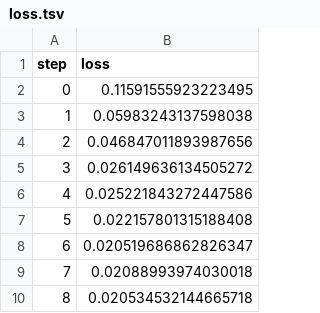
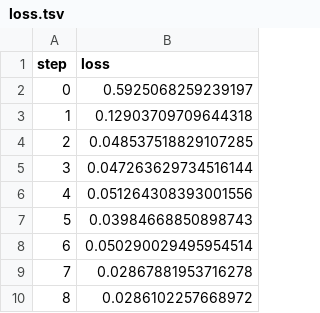
Before and after one commit to iterative/example-get-started-experiments, a TSV file: results/train/plots/metrics/eval/loss.tsv, drawn as a sheet.

```diff
--- a/results/train/plots/metrics/eval/loss.tsv
+++ b/results/train/plots/metrics/eval/loss.tsv
@@ -1,10 +1,10 @@
 step	loss
-0	0.11591555923223495
-1	0.05983243137598038
-2	0.046847011893987656
-3	0.026149636134505272
-4	0.025221843272447586
-5	0.022157801315188408
-6	0.020519686862826347
-7	0.02088993974030018
-8	0.020534532144665718
+0	0.5925068259239197
+1	0.12903709709644318
+2	0.048537518829107285
+3	0.047263629734516144
+4	0.051264308393001556
+5	0.03984668850898743
+6	0.050290029495954514
+7	0.02867881953716278
+8	0.0286102257668972
```
Also changed, not shown: results/train/plots/metrics/dice_multi.tsv, results/train/plots/metrics/train/loss.tsv, 19 other files.
